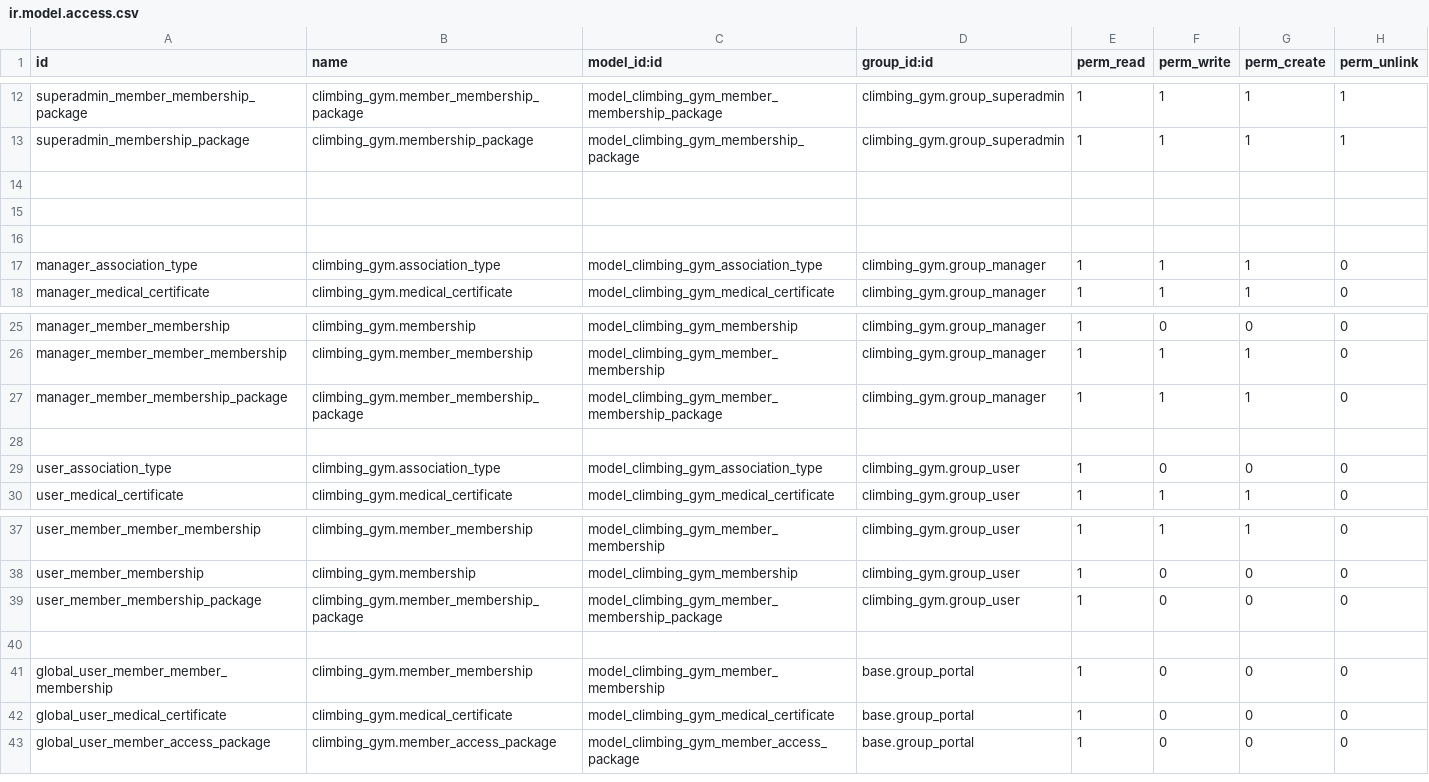
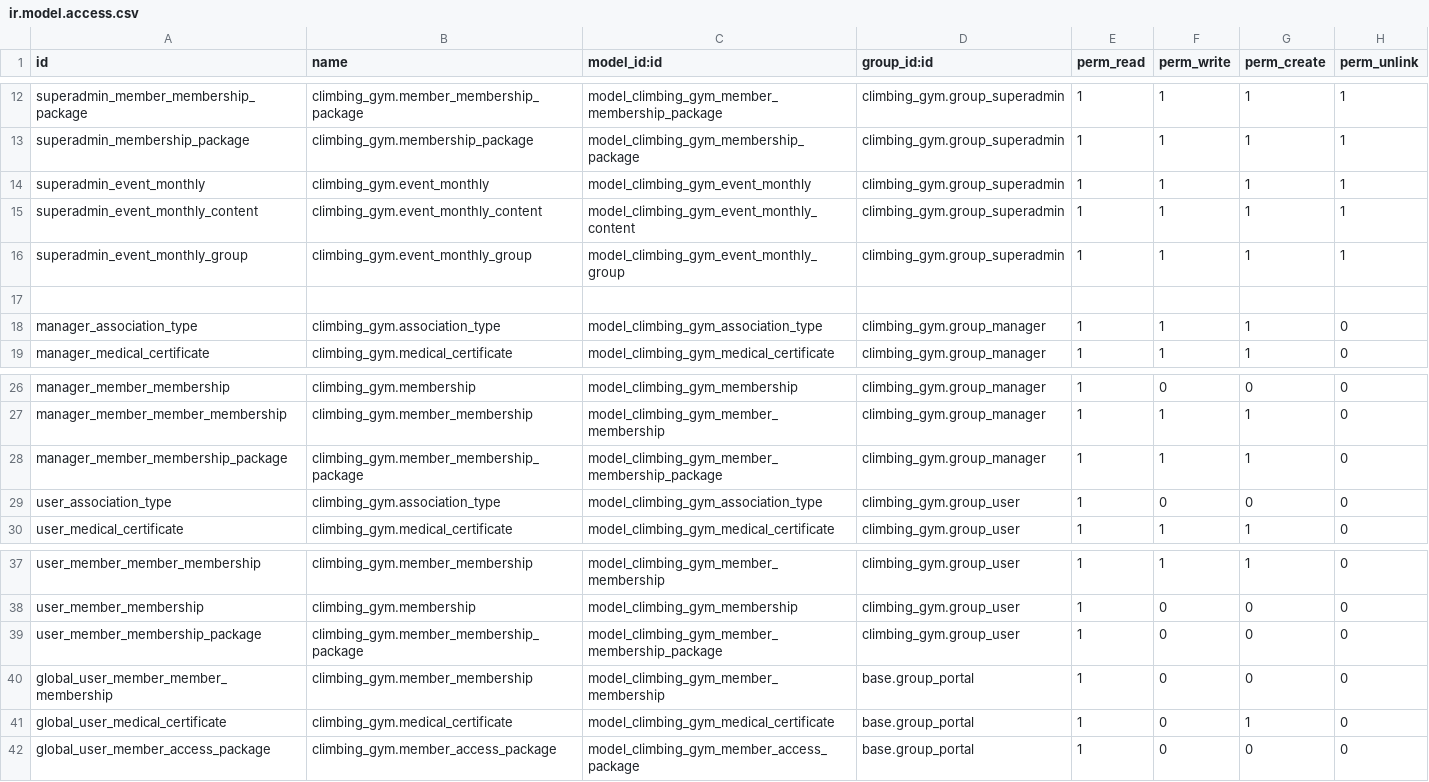
Before and after one commit to miguelhatrick/climbing_gym, a CSV file: security/ir.model.access.csv, drawn as a sheet; only a part is shown, gaps mark what is left out; removed rows and columns are numbered as before the commit, all else as after; the diff names each change by its address in the sheet, - before the commit and + after, or states it on an @@ line.

Commit message:
Monthly events, medical certificate web form and cleanup
Mayor overhaul

```diff
--- a/security/ir.model.access.csv
+++ b/security/ir.model.access.csv
-row 14: (empty)
+row 14: superadmin_event_monthly | climbing_gym.event_monthly | model_climbing_gym_event_monthly | climbing_gym.group_superadmin | 1 | 1 | 1 | 1
-row 15: (empty)
+row 15: superadmin_event_monthly_content | climbing_gym.event_monthly_content | model_climbing_gym_event_monthly_content | climbing_gym.group_superadmin | 1 | 1 | 1 | 1
+row 16: superadmin_event_monthly_group | climbing_gym.event_monthly_group | model_climbing_gym_event_monthly_group | climbing_gym.group_superadmin | 1 | 1 | 1 | 1
-row 28: (empty)
-row 40: (empty)
-G41 (perm_create): 0
+G41 (perm_create): 1
```
Also changed, not shown: 30 other files.
